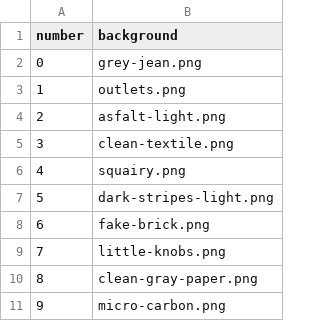
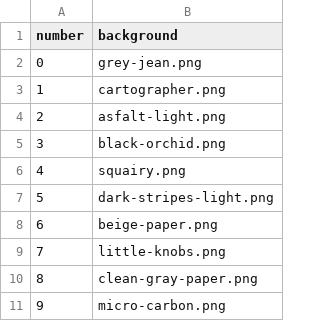
Before and after one commit to morelrep/morel-no-code-generator, a CSV file: _data/cover-backgrounds.csv, drawn as a sheet.

```diff
--- a/_data/cover-backgrounds.csv
+++ b/_data/cover-backgrounds.csv
@@ -2,8 +2,8 @@ number,background
 0,grey-jean.png
-1,outlets.png
+1,cartographer.png
 2,asfalt-light.png
-3,clean-textile.png
+3,black-orchid.png
 4,squairy.png
 5,dark-stripes-light.png
-6,fake-brick.png
+6,beige-paper.png
 7,little-knobs.png
```
Also changed, not shown: 27 other files.
